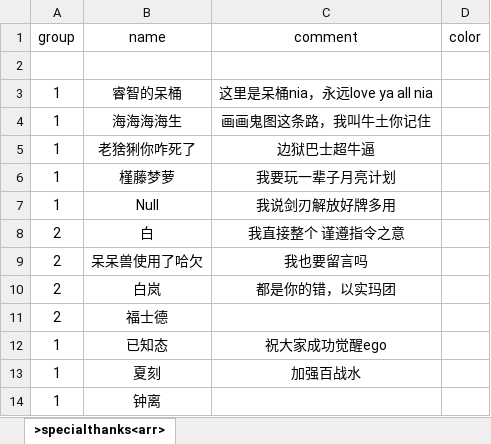
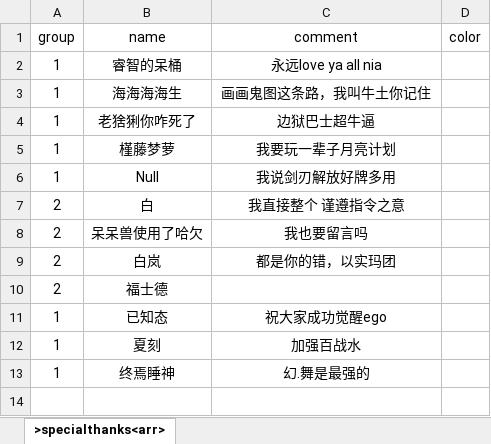
Before and after one commit to MKStoler1024/PM-life-restart, an Excel workbook: data/specialthanks-afd.xlsx, sheet >specialthanks<arr>, drawn as a sheet; values as stored, in another font and other column widths than the file's, no borders; removed rows and columns are numbered as before the commit, all else as after; the diff names each change by its address in the sheet, - before the commit and + after, or states it on an @@ line.

```diff
--- a/data/specialthanks-afd.xlsx (sheet >specialthanks<arr>)
+++ b/data/specialthanks-afd.xlsx (sheet >specialthanks<arr>)
-row 2: (empty)
-C2 (comment): 这里是呆桶nia，永远love ya all nia
+C2 (comment): 永远love ya all nia
-row 14: 1 | 钟离
+row 13: 1 | 终焉睡神 | 幻.舞是最强的
```
Also changed, not shown: data/specialthanks-dun.xlsx, data/zh-cn/age.xlsx, 10 other files.
